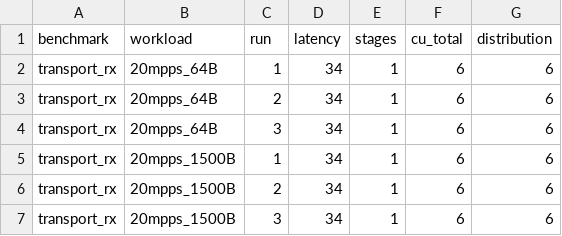
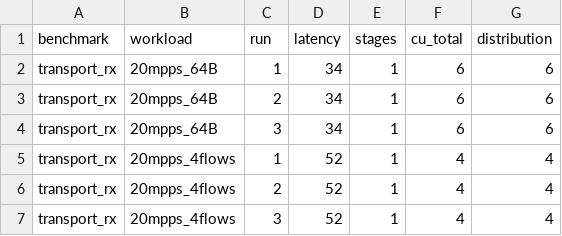
Before and after one commit to Ashuuuri/Alkali, a CSV file: experiments/results/transport_rx_sampling.csv, drawn as a sheet.

```diff
--- a/experiments/results/transport_rx_sampling.csv
+++ b/experiments/results/transport_rx_sampling.csv
@@ -4,4 +4,4 @@ transport_rx,20mpps_64B,2,34,1,6,6
 transport_rx,20mpps_64B,3,34,1,6,6
-transport_rx,20mpps_1500B,1,34,1,6,6
-transport_rx,20mpps_1500B,2,34,1,6,6
-transport_rx,20mpps_1500B,3,34,1,6,6
+transport_rx,20mpps_4flows,1,52,1,4,4
+transport_rx,20mpps_4flows,2,52,1,4,4
+transport_rx,20mpps_4flows,3,52,1,4,4
```
Also changed, not shown: experiments/results/nfchain_sampling.csv, 8 other files.
